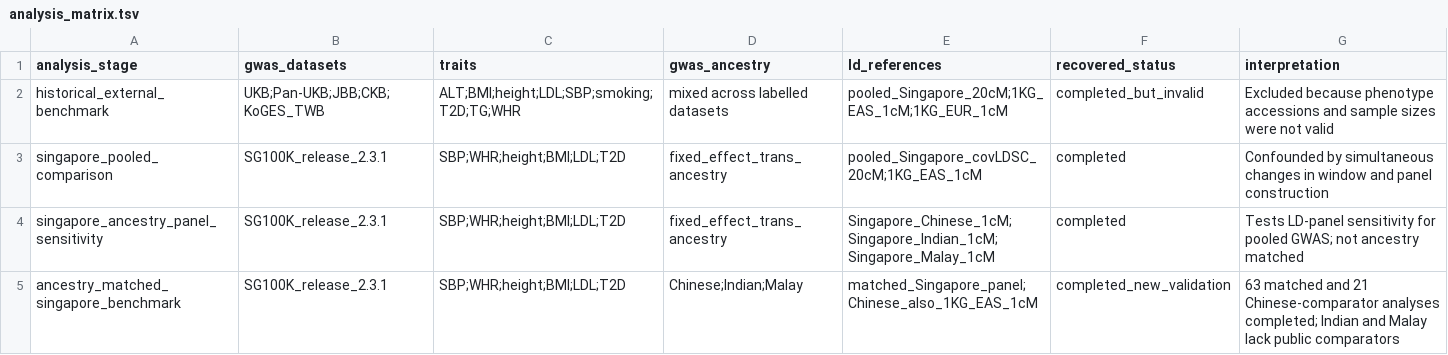
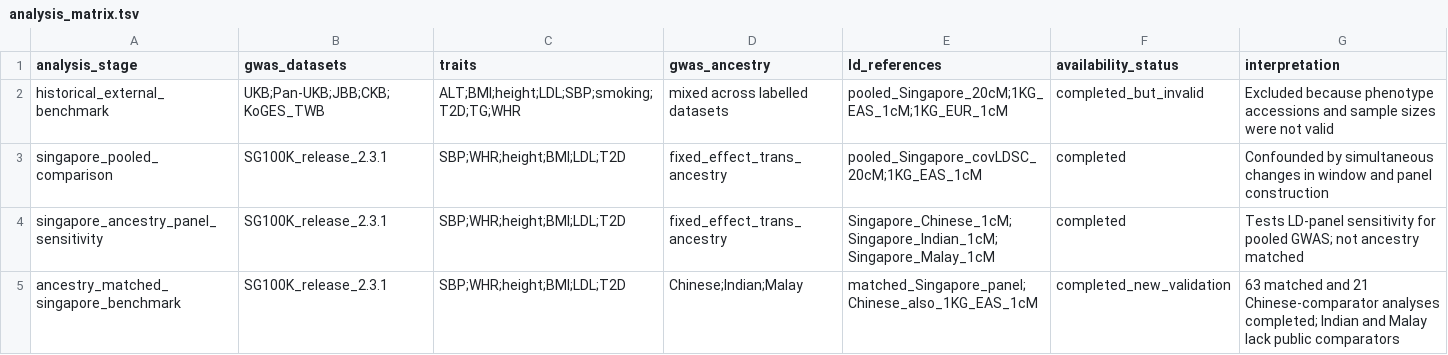
Before and after one commit to TimvanderEs/PhD, a TSV file: Project4/validation/analysis_matrix.tsv, drawn as a sheet.

```diff
--- a/Project4/validation/analysis_matrix.tsv
+++ b/Project4/validation/analysis_matrix.tsv
@@ -1,2 +1,2 @@
-analysis_stage	gwas_datasets	traits	gwas_ancestry	ld_references	recovered_status	interpretation
+analysis_stage	gwas_datasets	traits	gwas_ancestry	ld_references	availability_status	interpretation
 historical_external_benchmark	UKB;Pan-UKB;JBB;CKB;KoGES_TWB	ALT;BMI;height;LDL;SBP;smoking;T2D;TG;WHR	mixed across labelled datasets	pooled_Singapore_20cM;1KG_EAS_1cM;1KG_EUR_1cM	completed_but_invalid	Excluded because phenotype accessions and sample sizes were not valid
```
Also changed, not shown: Project2/inputs/gprofiler/run_manifest.tsv, Project3/provenance/run_manifest.tsv, 42 other files.
